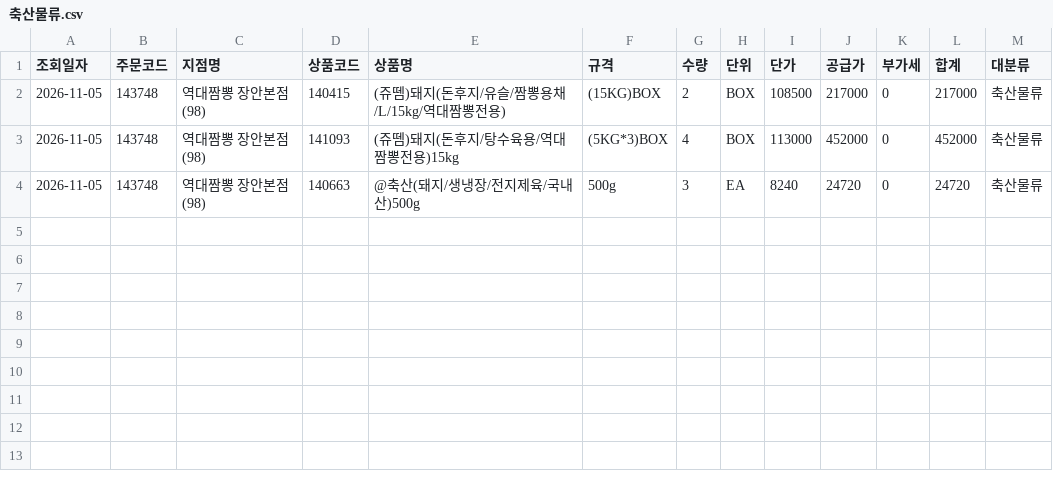
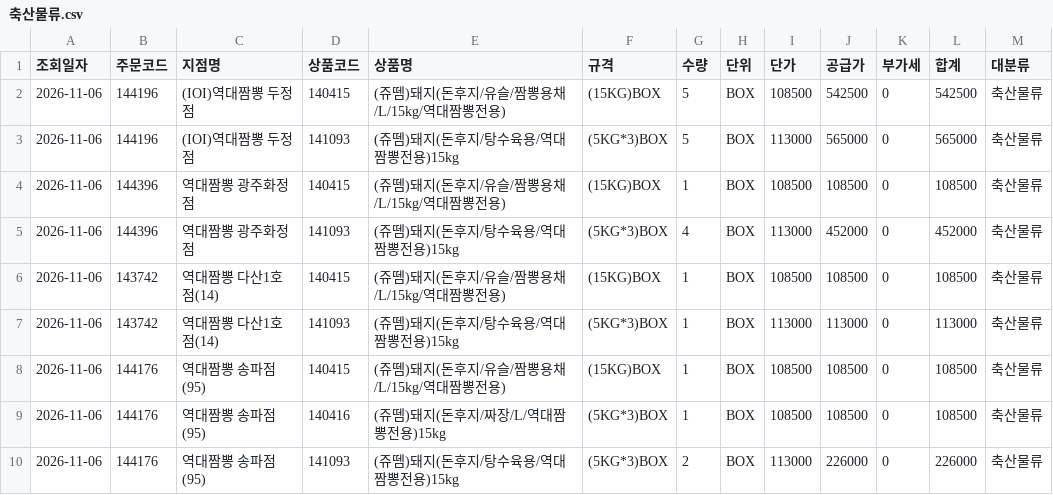
Before and after one commit to dampd21/Sajodaerim, a CSV file: output/by_category/축산물류.csv, drawn as a sheet.

```diff
--- a/output/by_category/축산물류.csv
+++ b/output/by_category/축산물류.csv
@@ -1,4 +1,10 @@
 조회일자,주문코드,지점명,상품코드,상품명,규격,수량,단위,단가,공급가,부가세,합계,대분류
-2026-11-05,143748,역대짬뽕 장안본점(98),140415,(쥬뗌)돼지(돈후지/유슬/짬뽕용채/L/15kg/역대짬뽕전용),(15KG)BOX,2,BOX,108500,217000,0,217000,축산물류
-2026-11-05,143748,역대짬뽕 장안본점(98),141093,(쥬뗌)돼지(돈후지/탕수육용/역대짬뽕전용)15kg,(5KG*3)BOX,4,BOX,113000,452000,0,452000,축산물류
-2026-11-05,143748,역대짬뽕 장안본점(98),140663,@축산(돼지/생냉장/전지제육/국내산)500g,500g,3,EA,8240,24720,0,24720,축산물류
+2026-11-06,144196,(IOI)역대짬뽕 두정점,140415,(쥬뗌)돼지(돈후지/유슬/짬뽕용채/L/15kg/역대짬뽕전용),(15KG)BOX,5,BOX,108500,542500,0,542500,축산물류
+2026-11-06,144196,(IOI)역대짬뽕 두정점,141093,(쥬뗌)돼지(돈후지/탕수육용/역대짬뽕전용)15kg,(5KG*3)BOX,5,BOX,113000,565000,0,565000,축산물류
+2026-11-06,144396,역대짬뽕 광주화정점,140415,(쥬뗌)돼지(돈후지/유슬/짬뽕용채/L/15kg/역대짬뽕전용),(15KG)BOX,1,BOX,108500,108500,0,108500,축산물류
+2026-11-06,144396,역대짬뽕 광주화정점,141093,(쥬뗌)돼지(돈후지/탕수육용/역대짬뽕전용)15kg,(5KG*3)BOX,4,BOX,113000,452000,0,452000,축산물류
+2026-11-06,143742,역대짬뽕 다산1호점(14),140415,(쥬뗌)돼지(돈후지/유슬/짬뽕용채/L/15kg/역대짬뽕전용),(15KG)BOX,1,BOX,108500,108500,0,108500,축산물류
+2026-11-06,143742,역대짬뽕 다산1호점(14),141093,(쥬뗌)돼지(돈후지/탕수육용/역대짬뽕전용)15kg,(5KG*3)BOX,1,BOX,113000,113000,0,113000,축산물류
+2026-11-06,144176,역대짬뽕 송파점(95),140415,(쥬뗌)돼지(돈후지/유슬/짬뽕용채/L/15kg/역대짬뽕전용),(15KG)BOX,1,BOX,108500,108500,0,108500,축산물류
+2026-11-06,144176,역대짬뽕 송파점(95),140416,(쥬뗌)돼지(돈후지/짜장/L/역대짬뽕전용)15kg,(5KG*3)BOX,1,BOX,108500,108500,0,108500,축산물류
+2026-11-06,144176,역대짬뽕 송파점(95),141093,(쥬뗌)돼지(돈후지/탕수육용/역대짬뽕전용)15kg,(5KG*3)BOX,2,BOX,113000,226000,0,226000,축산물류
```
Also changed, not shown: output/by_category/공산품류.csv, output/by_store/(IOI)역대짬뽕 두정점.csv, 12 other files.
